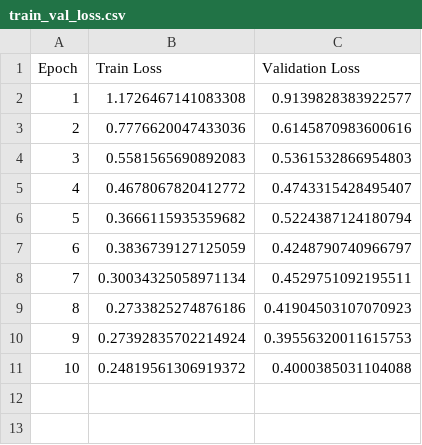
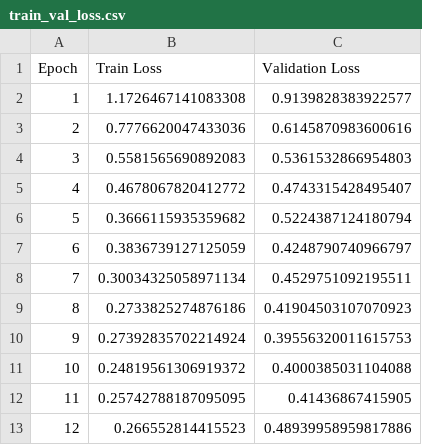
Before and after one commit to alexdmds/ReceiptScanner-API, a CSV file: train_val_loss.csv, drawn as a sheet.

```diff
--- a/train_val_loss.csv
+++ b/train_val_loss.csv
@@ -11 +11,3 @@ Epoch,Train Loss,Validation Loss
 10,0.24819561306919372,0.4000385031104088
+11,0.25742788187095095,0.41436867415905
+12,0.266552814415523,0.48939958959817886
```
Also changed, not shown: 1 other file.
